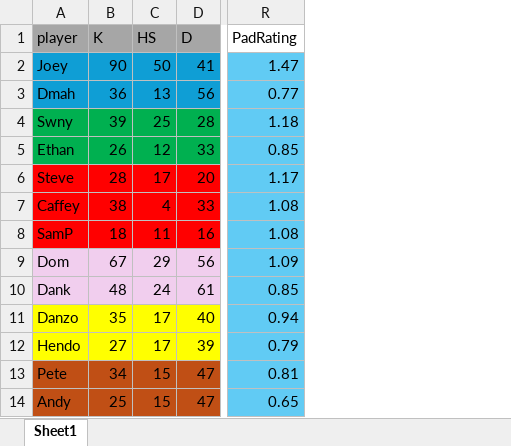
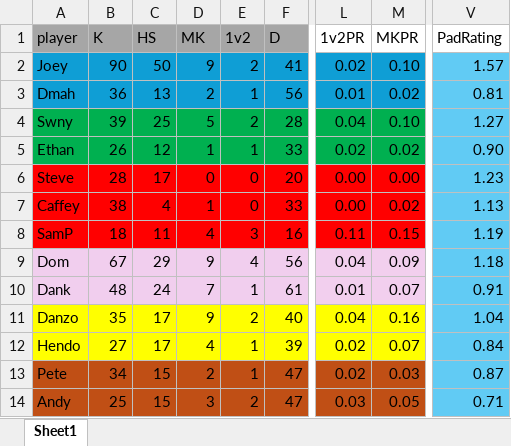
Before and after one commit to PatrickBrady7/broys2v2bot, an Excel workbook: 2v2statsXL.xlsx, sheet Sheet1, drawn as a sheet; only a part is shown, gaps mark what is left out; values as stored, in another font and other column widths than the file's, no borders; charts and pictures not drawn; addresses are those after the commit; the diff names each change by its address in the sheet, - before the commit and + after, or states it on an @@ line.

```diff
--- a/2v2statsXL.xlsx (sheet Sheet1)
+++ b/2v2statsXL.xlsx (sheet Sheet1)
+column D (MK), rows 2-14: 9 | 2 | 5 | 1 | 0 | 1 | 4 | 9 | 7 | 9 | 4 | 2 | 3
+column E (1v2), rows 2-14: 2 | 1 | 2 | 1 | 0 | 0 | 3 | 4 | 1 | 2 | 1 | 1 | 2
+column L (1v2PR), rows 2-14: 0.02 | 0.01 | 0.04 | 0.02 | 0.00 | 0.00 | 0.11 | 0.04 | 0.01 | 0.04 | 0.02 | 0.02 | 0.03
+column M (MKPR), rows 2-14: 0.10 | 0.02 | 0.10 | 0.02 | 0.00 | 0.02 | 0.15 | 0.09 | 0.07 | 0.16 | 0.07 | 0.03 | 0.05
-V2 (PadRating): 1.47
+V2 (PadRating): 1.57
-V3 (PadRating): 0.77
+V3 (PadRating): 0.81
-V4 (PadRating): 1.18
+V4 (PadRating): 1.27
-V5 (PadRating): 0.85
+V5 (PadRating): 0.90
-V6 (PadRating): 1.17
+V6 (PadRating): 1.23
-V7 (PadRating): 1.08
+V7 (PadRating): 1.13
-V8 (PadRating): 1.08
+V8 (PadRating): 1.19
-V9 (PadRating): 1.09
+V9 (PadRating): 1.18
-V10 (PadRating): 0.85
+V10 (PadRating): 0.91
-V11 (PadRating): 0.94
+V11 (PadRating): 1.04
-V12 (PadRating): 0.79
+V12 (PadRating): 0.84
-V13 (PadRating): 0.81
+V13 (PadRating): 0.87
-V14 (PadRating): 0.65
+V14 (PadRating): 0.71
```
Also changed, not shown: formulas that keep their value, charts or pictures, 2v2statsLeagueXL.xlsx, 3 other files.
